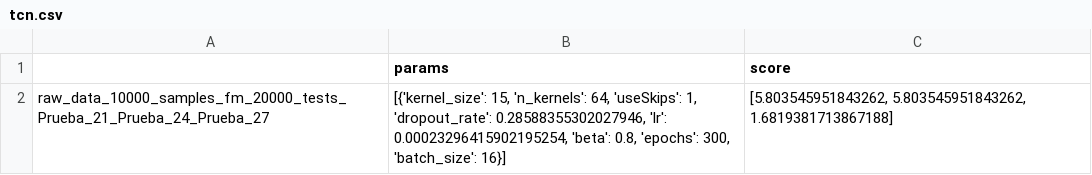
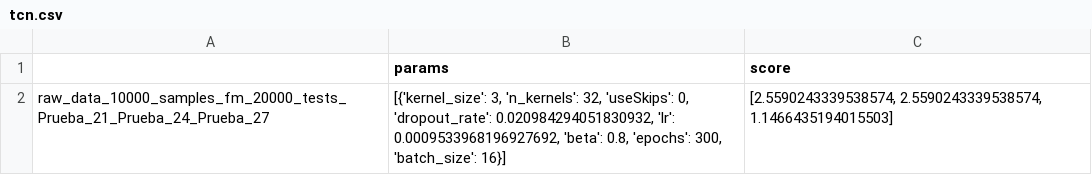
Before and after one commit to gsdpi/MLforInvertedFedMotors, a CSV file: Results/Params/tcn.csv, drawn as a sheet.

```diff
--- a/Results/Params/tcn.csv
+++ b/Results/Params/tcn.csv
@@ -1,2 +1,2 @@
 ,params,score
-raw_data_10000_samples_fm_20000_tests_Prueba_21_Prueba_24_Prueba_27,"[{'kernel_size': 15, 'n_kernels': 64, 'useSkips': 1, 'dropout_rate': 0.28588355302027946, 'lr': 0.00023296415902195254, 'beta': 0.8, 'epochs': 300, 'batch_size': 16}]","[5.803545951843262, 5.803545951843262, 1.6819381713867188]"
+raw_data_10000_samples_fm_20000_tests_Prueba_21_Prueba_24_Prueba_27,"[{'kernel_size': 3, 'n_kernels': 32, 'useSkips': 0, 'dropout_rate': 0.020984294051830932, 'lr': 0.0009533968196927692, 'beta': 0.8, 'epochs': 300, 'batch_size': 16}]","[2.5590243339538574, 2.5590243339538574, 1.1466435194015503]"
```
Also changed, not shown: Results/Params/esn.csv, Results/Params/grid_searchCNN.csv, 13 other files.
